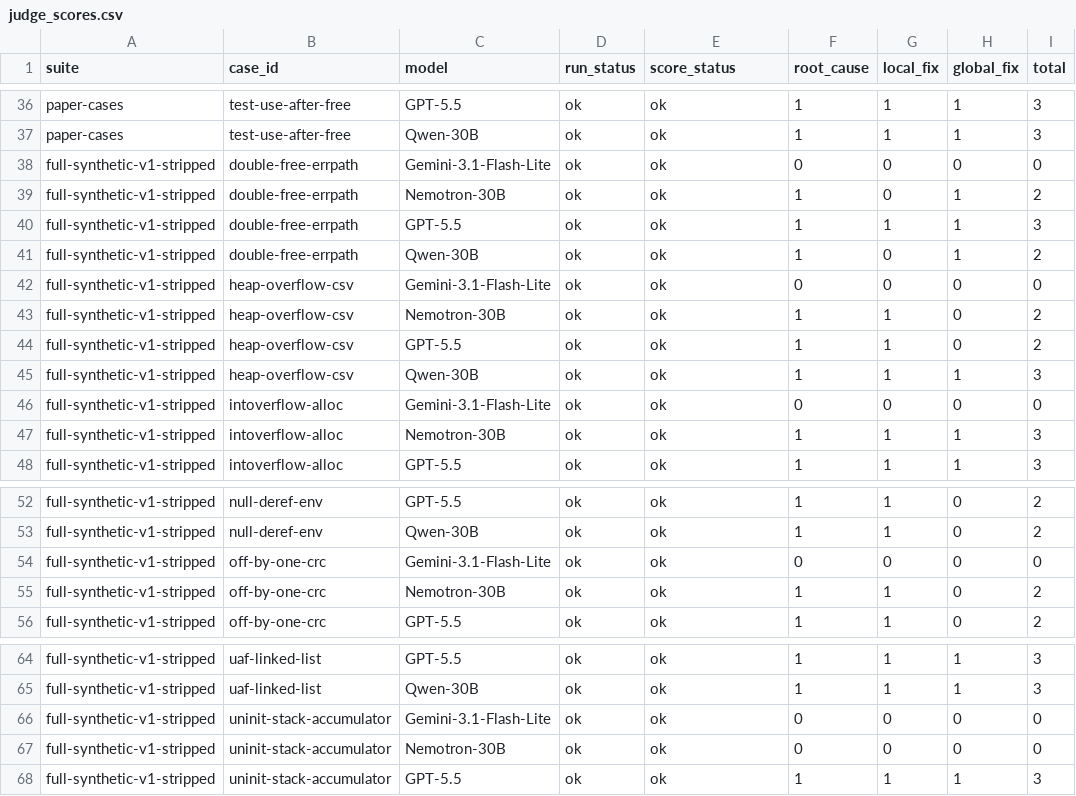
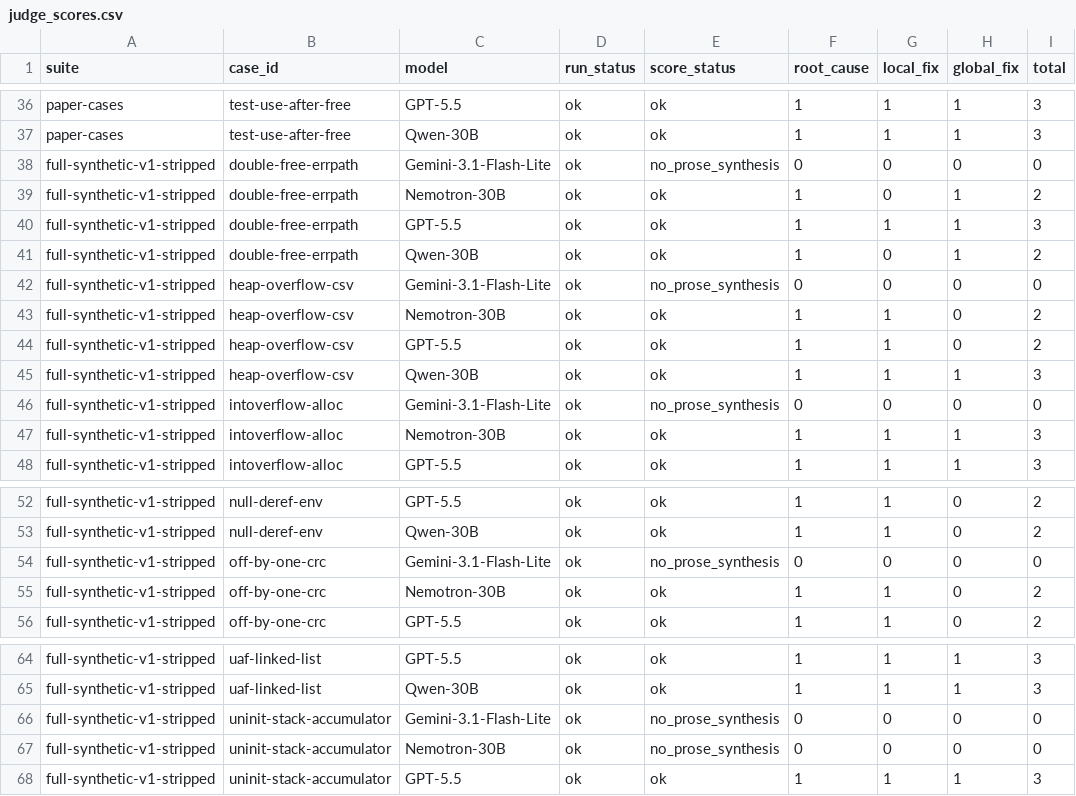
Before and after one commit to sgarimel/chatdbgpro, a CSV file: bench/analysis_artifacts/judge_scores.csv, drawn as a sheet; only a part is shown, gaps mark what is left out.

Commit message:
bench: validation — all 8 harness fixes exercised with concrete tests
Walks each A1-A8 + S3 fix through a targeted test:

- A1 (process-group kill): orchestrator with --timeout 5 returned
  in 6s, zero orphan lldb processes
- A2 (lldb retry): code-path inspection (race is intermittent)
- A3 (--skip-existing): pre-seeded run was skipped with zero API calls
  (validated using an invalid API key)
- A4 (workspace hash): mutating patch_ops changes the cache key
  0b0855802d1ff590 -> 36ad150acd19acc8
- A5 (--include-unverified): lua dropped at discovery; opt-in flag
  works
- A6 (judge retry): code-path inspection
- A7 (no_prose discriminator): re-judged 6 Gemini-FL empty-response
  runs across the synthetic suite, all converted from
  ok 0/0/0 to no_prose_synthesis 0/0/0 with 0 judge tokens billed
- A8 (cross-platform venv): on macOS returns venv path; inside Linux
  container returns None (Mach-O .so detected as non-ELF)
- S3 (status-aware heatmap): new exclusion summary visible —
  6 no_prose, 4 build_failed, 9 compile_failed cells distinguished
  from genuine 0/3 model failures

End-to-end smoke after all fixes: no orphans, heatmap regenerates,
benchmark fails loudly+recoverably instead of silently.

Validation summary added to HARNESS_AUDIT.md.

```diff
--- a/bench/analysis_artifacts/judge_scores.csv
+++ b/bench/analysis_artifacts/judge_scores.csv
@@ -37,3 +37,3 @@ paper-cases,test-use-after-free,GPT-5.5,ok,ok,1,1,1,3
 paper-cases,test-use-after-free,Qwen-30B,ok,ok,1,1,1,3
-full-synthetic-v1-stripped,double-free-errpath,Gemini-3.1-Flash-Lite,ok,ok,0,0,0,0
+full-synthetic-v1-stripped,double-free-errpath,Gemini-3.1-Flash-Lite,ok,no_prose_synthesis,0,0,0,0
 full-synthetic-v1-stripped,double-free-errpath,Nemotron-30B,ok,ok,1,0,1,2
@@ -41,3 +41,3 @@ full-synthetic-v1-stripped,double-free-errpath,GPT-5.5,ok,ok,1,1,1,3
 full-synthetic-v1-stripped,double-free-errpath,Qwen-30B,ok,ok,1,0,1,2
-full-synthetic-v1-stripped,heap-overflow-csv,Gemini-3.1-Flash-Lite,ok,ok,0,0,0,0
+full-synthetic-v1-stripped,heap-overflow-csv,Gemini-3.1-Flash-Lite,ok,no_prose_synthesis,0,0,0,0
 full-synthetic-v1-stripped,heap-overflow-csv,Nemotron-30B,ok,ok,1,1,0,2
@@ -45,3 +45,3 @@ full-synthetic-v1-stripped,heap-overflow-csv,GPT-5.5,ok,ok,1,1,0,2
 full-synthetic-v1-stripped,heap-overflow-csv,Qwen-30B,ok,ok,1,1,1,3
-full-synthetic-v1-stripped,intoverflow-alloc,Gemini-3.1-Flash-Lite,ok,ok,0,0,0,0
+full-synthetic-v1-stripped,intoverflow-alloc,Gemini-3.1-Flash-Lite,ok,no_prose_synthesis,0,0,0,0
 full-synthetic-v1-stripped,intoverflow-alloc,Nemotron-30B,ok,ok,1,1,1,3
@@ -53,3 +53,3 @@ full-synthetic-v1-stripped,null-deref-env,GPT-5.5,ok,ok,1,1,0,2
 full-synthetic-v1-stripped,null-deref-env,Qwen-30B,ok,ok,1,1,0,2
-full-synthetic-v1-stripped,off-by-one-crc,Gemini-3.1-Flash-Lite,ok,ok,0,0,0,0
+full-synthetic-v1-stripped,off-by-one-crc,Gemini-3.1-Flash-Lite,ok,no_prose_synthesis,0,0,0,0
 full-synthetic-v1-stripped,off-by-one-crc,Nemotron-30B,ok,ok,1,1,0,2
@@ -65,4 +65,4 @@ full-synthetic-v1-stripped,uaf-linked-list,GPT-5.5,ok,ok,1,1,1,3
 full-synthetic-v1-stripped,uaf-linked-list,Qwen-30B,ok,ok,1,1,1,3
-full-synthetic-v1-stripped,uninit-stack-accumulator,Gemini-3.1-Flash-Lite,ok,ok,0,0,0,0
-full-synthetic-v1-stripped,uninit-stack-accumulator,Nemotron-30B,ok,ok,0,0,0,0
+full-synthetic-v1-stripped,uninit-stack-accumulator,Gemini-3.1-Flash-Lite,ok,no_prose_synthesis,0,0,0,0
+full-synthetic-v1-stripped,uninit-stack-accumulator,Nemotron-30B,ok,no_prose_synthesis,0,0,0,0
 full-synthetic-v1-stripped,uninit-stack-accumulator,GPT-5.5,ok,ok,1,1,1,3
```
Also changed, not shown: 3 other files.
